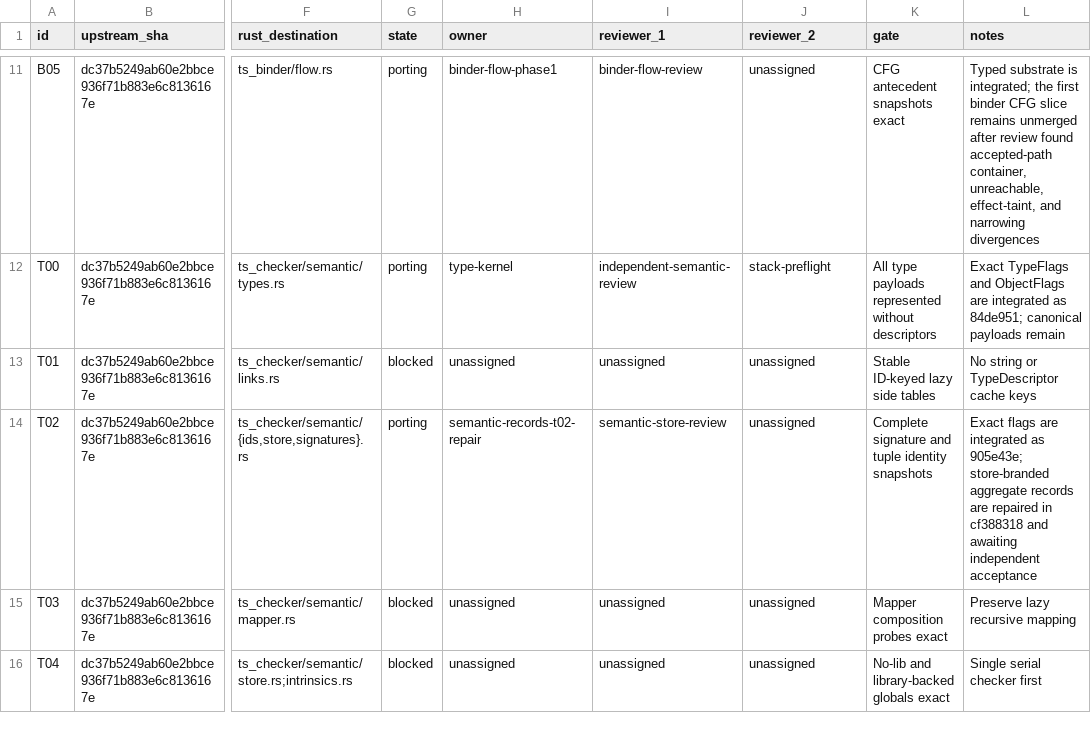
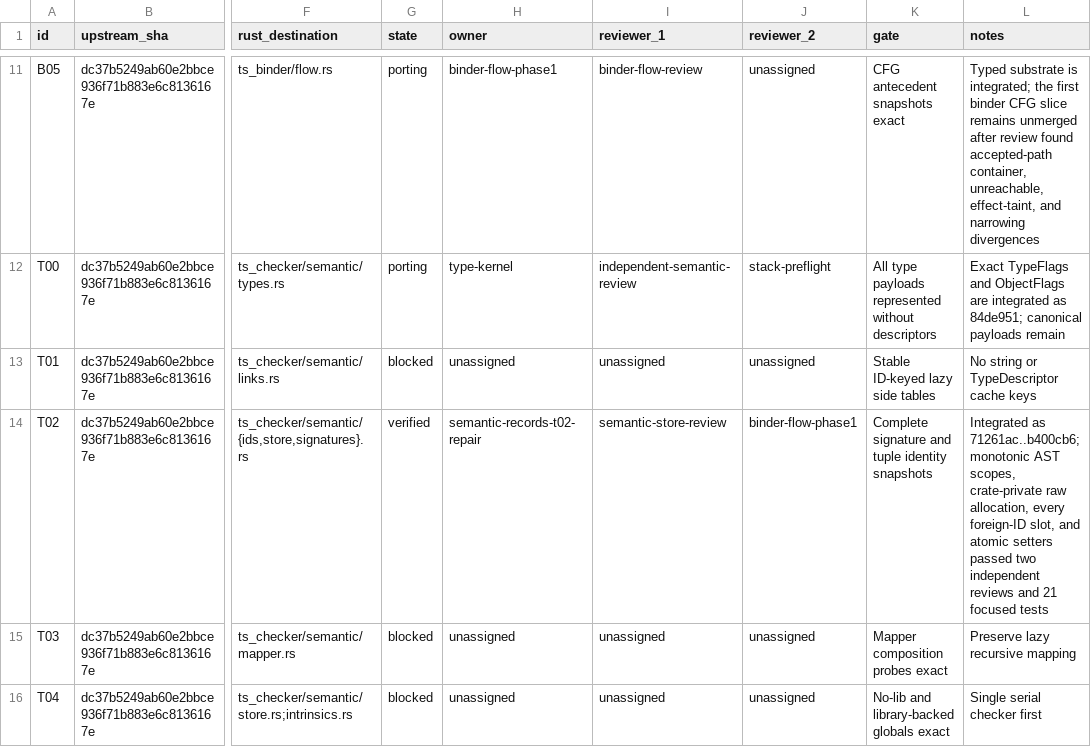
Before and after one commit to DeryFerd/ts-rust, a TSV file: docs/typechecker-port-map.tsv, drawn as a sheet; only a part is shown, gaps mark what is left out; the diff names each change by its address in the sheet, - before the commit and + after, or states it on an @@ line.

Commit message:
record verified canonical semantic store

```diff
--- a/docs/typechecker-port-map.tsv
+++ b/docs/typechecker-port-map.tsv
-G14 (state): porting
+G14 (state): verified
-J14 (reviewer_2): unassigned
+J14 (reviewer_2): binder-flow-phase1
-L14 (notes): Exact flags are integrated as 905e43e; store-branded aggregate records are repaired in cf388318 and awaiting independent acceptance
+L14 (notes): Integrated as 71261ac..b400cb6; monotonic AST scopes, crate-private raw allocation, every foreign-ID slot, and atomic setters passed two independent reviews and 21 focused tests
```
Also changed, not shown: 1 other file.
